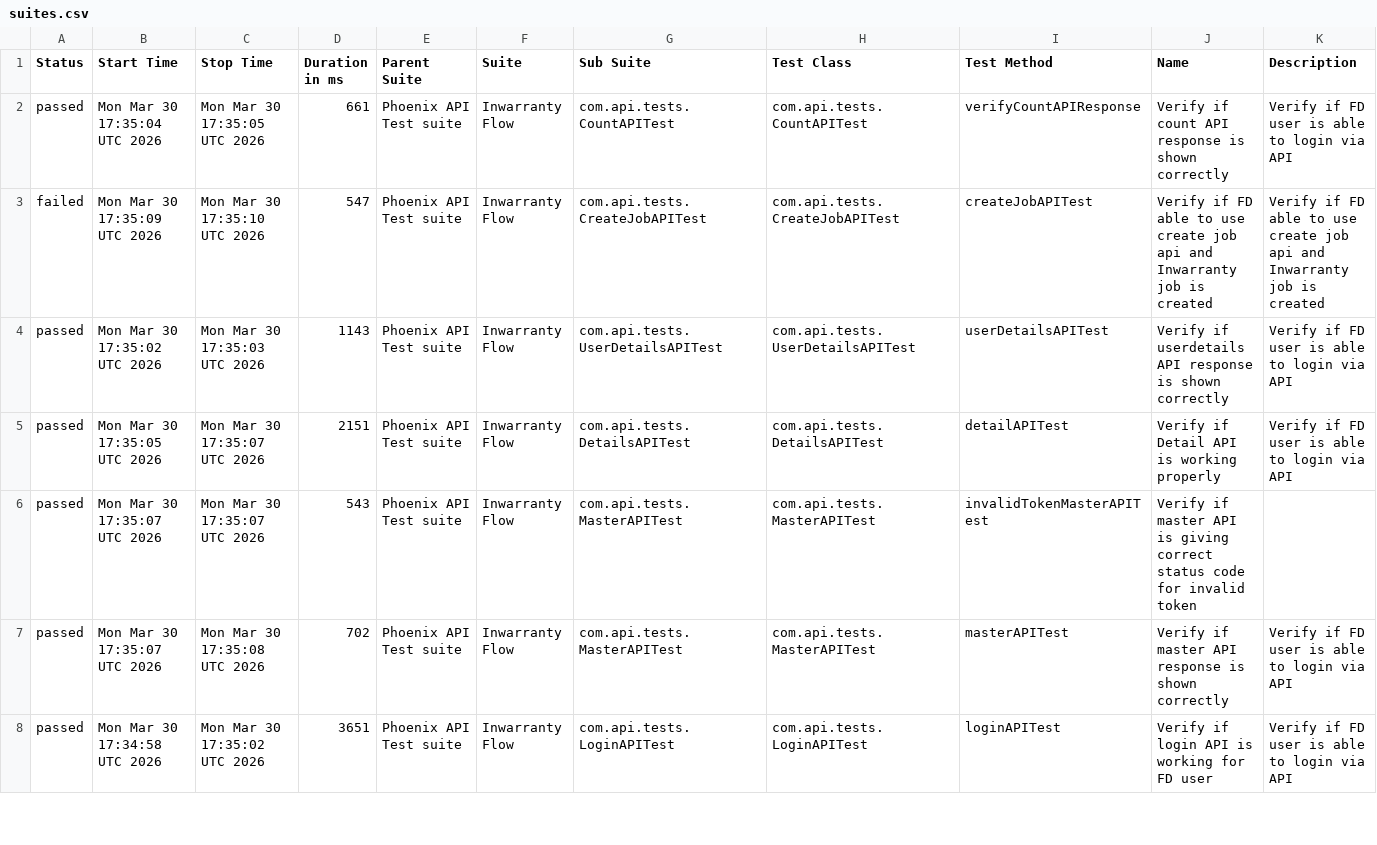
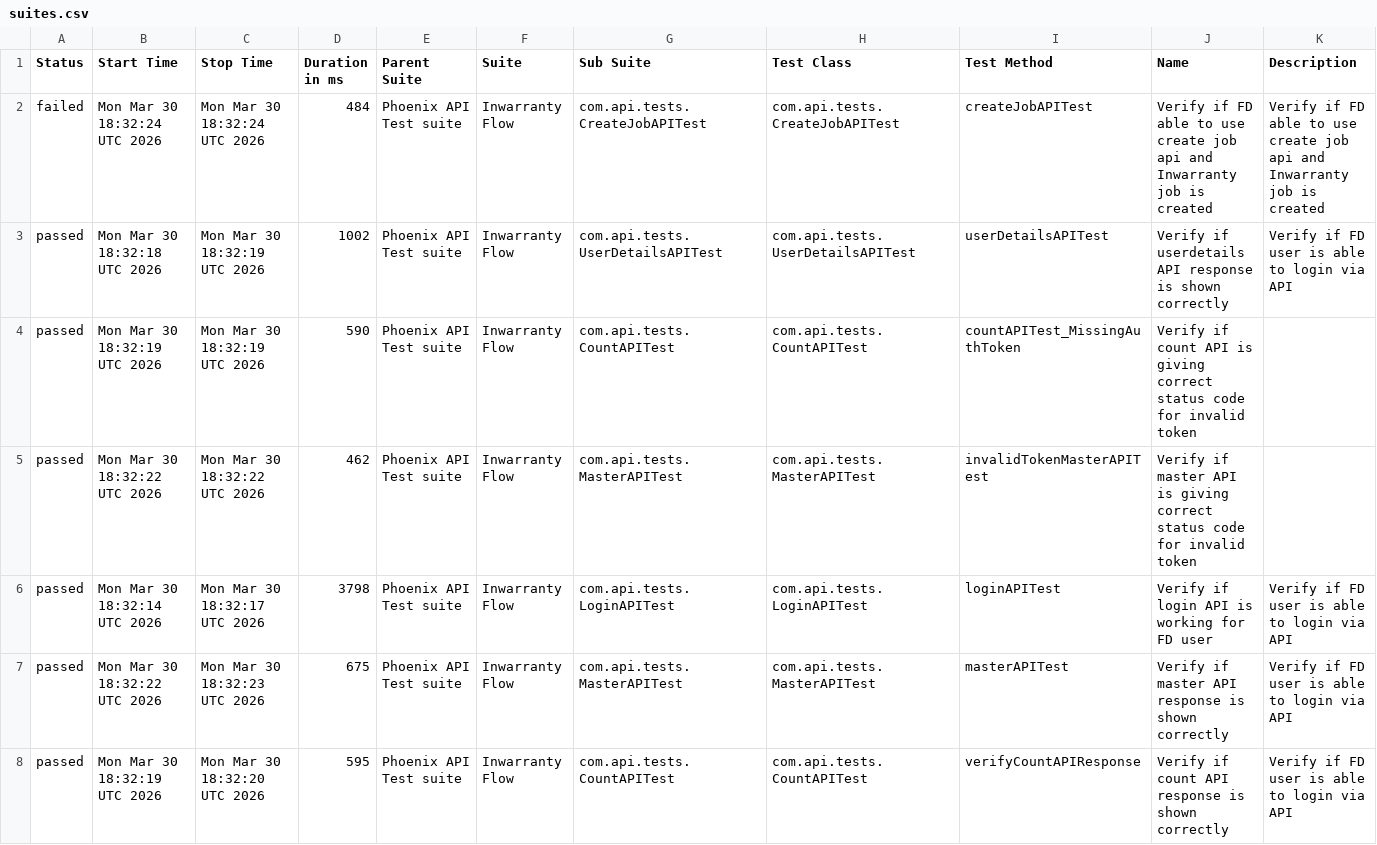
Before and after one commit to tusharS007/PhoenixTestAutomationFramework, a CSV file: data/suites.csv, drawn as a sheet; only a part is shown; the diff covers the shown part only.

```diff
--- a/data/suites.csv
+++ b/data/suites.csv
@@ -1,8 +1,8 @@
 "Status","Start Time","Stop Time","Duration in ms","Parent Suite","Suite","Sub Suite","Test Class","Test Method","Name","Description"
-"passed","Mon Mar 30 17:35:04 UTC 2026","Mon Mar 30 17:35:05 UTC 2026","661","Phoenix API Test suite","Inwarranty Flow","com.api.tests.CountAPITest","com.api.tests.CountAPITest","verifyCountAPIResponse","Verify if count API response is shown correctly","Verify if FD user is able to login via API"
-"failed","Mon Mar 30 17:35:09 UTC 2026","Mon Mar 30 17:35:10 UTC 2026","547","Phoenix API Test suite","Inwarranty Flow","com.api.tests.CreateJobAPITest","com.api.tests.CreateJobAPITest","createJobAPITest","Verify if FD able to use create job api and Inwarranty job is created","Verify if FD able to use create job api and Inwarranty job is created"
-"passed","Mon Mar 30 17:35:02 UTC 2026","Mon Mar 30 17:35:03 UTC 2026","1143","Phoenix API Test suite","Inwarranty Flow","com.api.tests.UserDetailsAPITest","com.api.tests.UserDetailsAPITest","userDetailsAPITest","Verify if userdetails API response is shown correctly","Verify if FD user is able to login via API"
-"passed","Mon Mar 30 17:35:05 UTC 2026","Mon Mar 30 17:35:07 UTC 2026","2151","Phoenix API Test suite","Inwarranty Flow","com.api.tests.DetailsAPITest","com.api.tests.DetailsAPITest","detailAPITest","Verify if Detail API is working properly","Verify if FD user is able to login via API"
-"passed","Mon Mar 30 17:35:07 UTC 2026","Mon Mar 30 17:35:07 UTC 2026","543","Phoenix API Test suite","Inwarranty Flow","com.api.tests.MasterAPITest","com.api.tests.MasterAPITest","invalidTokenMasterAPITest","Verify if master API is giving correct status code for invalid token",""
-"passed","Mon Mar 30 17:35:07 UTC 2026","Mon Mar 30 17:35:08 UTC 2026","702","Phoenix API Test suite","Inwarranty Flow","com.api.tests.MasterAPITest","com.api.tests.MasterAPITest","masterAPITest","Verify if master API response is shown correctly","Verify if FD user is able to login via API"
-"passed","Mon Mar 30 17:34:58 UTC 2026","Mon Mar 30 17:35:02 UTC 2026","3651","Phoenix API Test suite","Inwarranty Flow","com.api.tests.LoginAPITest","com.api.tests.LoginAPITest","loginAPITest","Verify if login API is working for FD user","Verify if FD user is able to login via API"
+"failed","Mon Mar 30 18:32:24 UTC 2026","Mon Mar 30 18:32:24 UTC 2026","484","Phoenix API Test suite","Inwarranty Flow","com.api.tests.CreateJobAPITest","com.api.tests.CreateJobAPITest","createJobAPITest","Verify if FD able to use create job api and Inwarranty job is created","Verify if FD able to use create job api and Inwarranty job is created"
+"passed","Mon Mar 30 18:32:18 UTC 2026","Mon Mar 30 18:32:19 UTC 2026","1002","Phoenix API Test suite","Inwarranty Flow","com.api.tests.UserDetailsAPITest","com.api.tests.UserDetailsAPITest","userDetailsAPITest","Verify if userdetails API response is shown correctly","Verify if FD user is able to login via API"
+"passed","Mon Mar 30 18:32:19 UTC 2026","Mon Mar 30 18:32:19 UTC 2026","590","Phoenix API Test suite","Inwarranty Flow","com.api.tests.CountAPITest","com.api.tests.CountAPITest","countAPITest_MissingAuthToken","Verify if count API is giving correct status code for invalid token",""
+"passed","Mon Mar 30 18:32:22 UTC 2026","Mon Mar 30 18:32:22 UTC 2026","462","Phoenix API Test suite","Inwarranty Flow","com.api.tests.MasterAPITest","com.api.tests.MasterAPITest","invalidTokenMasterAPITest","Verify if master API is giving correct status code for invalid token",""
+"passed","Mon Mar 30 18:32:14 UTC 2026","Mon Mar 30 18:32:17 UTC 2026","3798","Phoenix API Test suite","Inwarranty Flow","com.api.tests.LoginAPITest","com.api.tests.LoginAPITest","loginAPITest","Verify if login API is working for FD user","Verify if FD user is able to login via API"
+"passed","Mon Mar 30 18:32:22 UTC 2026","Mon Mar 30 18:32:23 UTC 2026","675","Phoenix API Test suite","Inwarranty Flow","com.api.tests.MasterAPITest","com.api.tests.MasterAPITest","masterAPITest","Verify if master API response is shown correctly","Verify if FD user is able to login via API"
+"passed","Mon Mar 30 18:32:19 UTC 2026","Mon Mar 30 18:32:20 UTC 2026","595","Phoenix API Test suite","Inwarranty Flow","com.api.tests.CountAPITest","com.api.tests.CountAPITest","verifyCountAPIResponse","Verify if count API response is shown correctly","Verify if FD user is able to login via API"
```
Also changed, not shown: 8 edited cells elsewhere in this file, data/behaviors.csv, 58 other files.
